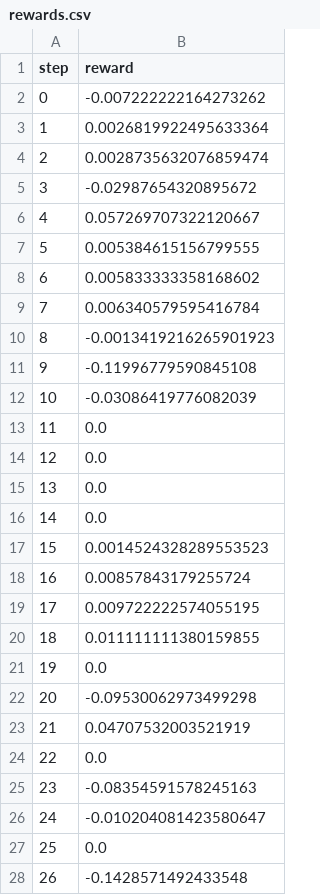
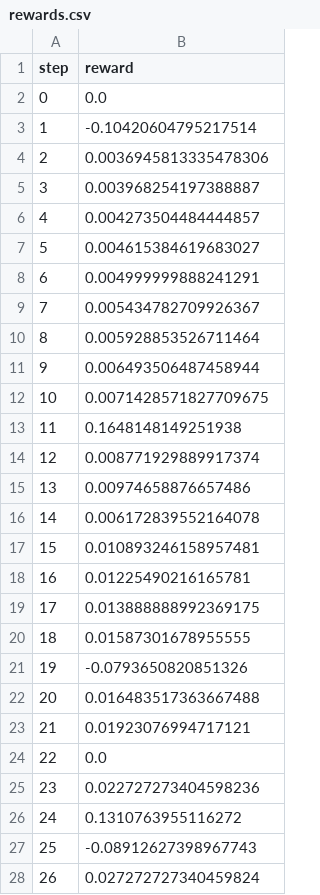
Before and after one commit to adirelm/PythonClawRefactorRL, a CSV file: results/training/seed_42/rewards.csv, drawn as a sheet; only a part is shown; the diff covers the shown part only.

```diff
--- a/results/training/seed_42/rewards.csv
+++ b/results/training/seed_42/rewards.csv
@@ -1,28 +1,28 @@
 step,reward
-0,-0.007222222164273262
-1,0.0026819922495633364
-2,0.0028735632076859474
-3,-0.02987654320895672
-4,0.057269707322120667
-5,0.005384615156799555
-6,0.005833333358168602
-7,0.006340579595416784
-8,-0.0013419216265901923
-9,-0.11996779590845108
-10,-0.03086419776082039
-11,0.0
-12,0.0
-13,0.0
-14,0.0
-15,0.0014524328289553523
-16,0.00857843179255724
-17,0.009722222574055195
-18,0.011111111380159855
-19,0.0
-20,-0.09530062973499298
-21,0.04707532003521919
+0,0.0
+1,-0.10420604795217514
+2,0.0036945813335478306
+3,0.003968254197388887
+4,0.004273504484444857
+5,0.004615384619683027
+6,0.004999999888241291
+7,0.005434782709926367
+8,0.005928853526711464
+9,0.006493506487458944
+10,0.0071428571827709675
+11,0.1648148149251938
+12,0.008771929889917374
+13,0.00974658876657486
+14,0.006172839552164078
+15,0.010893246158957481
+16,0.01225490216165781
+17,0.013888888992369175
+18,0.01587301678955555
+19,-0.0793650820851326
+20,0.016483517363667488
+21,0.01923076994717121
 22,0.0
-23,-0.08354591578245163
-24,-0.010204081423580647
-25,0.0
-26,-0.1428571492433548
+23,0.022727273404598236
+24,0.1310763955116272
+25,-0.08912627398967743
+26,0.027272727340459824
```
Also changed, not shown: 67 edited cells elsewhere in this file, results/data/betweenness_table.csv, results/training/seed_7/rewards.csv, 12 other files.
